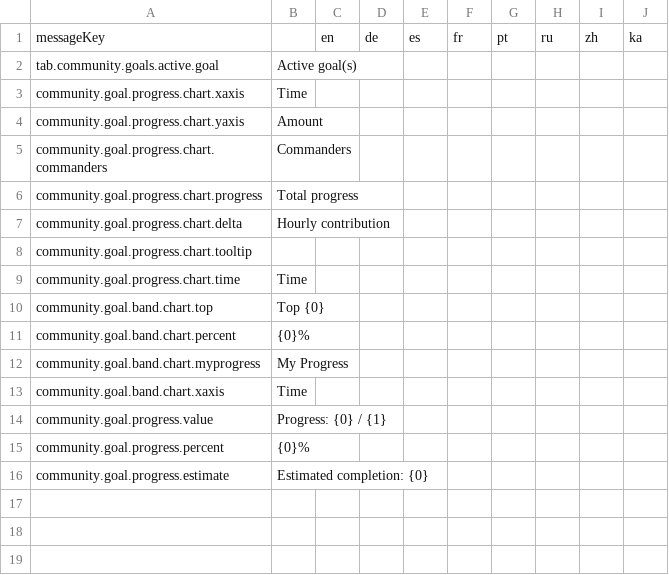
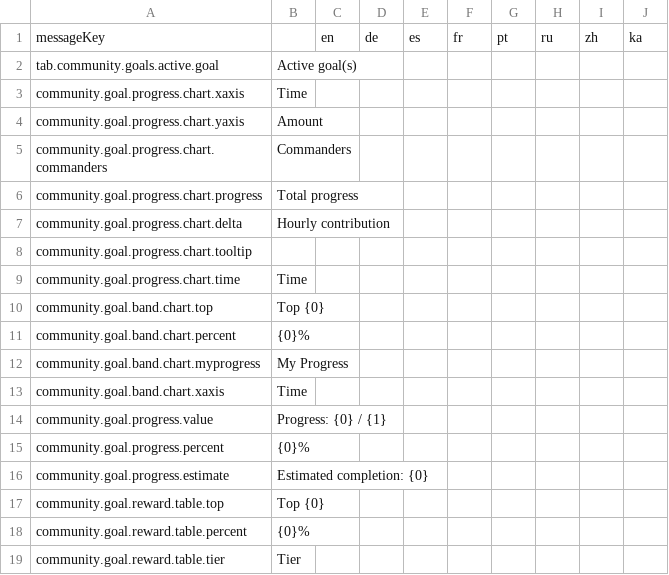
Before and after one commit to jixxed/ed-odyssey-materials-helper, a CSV file: application/src/main/resources/locale/tab.communitygoal.csv, drawn as a sheet; the diff names each change by its address in the sheet, - before the commit and + after, or states it on an @@ line.

Commit message:
rewards table titles

```diff
--- a/application/src/main/resources/locale/tab.communitygoal.csv
+++ b/application/src/main/resources/locale/tab.communitygoal.csv
+row 17: community.goal.reward.table.top | Top {0}
+row 18: community.goal.reward.table.percent | {0}%
+row 19: community.goal.reward.table.tier | Tier
```
Also changed, not shown: 1 other file.
